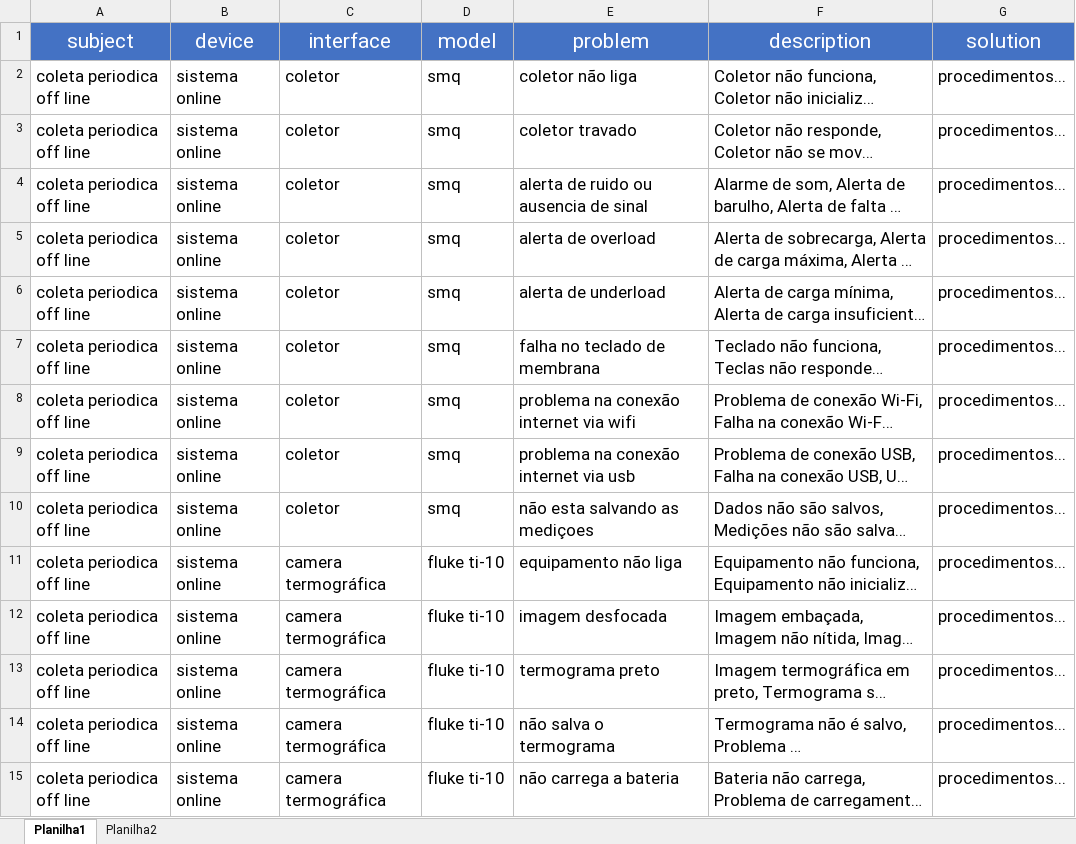
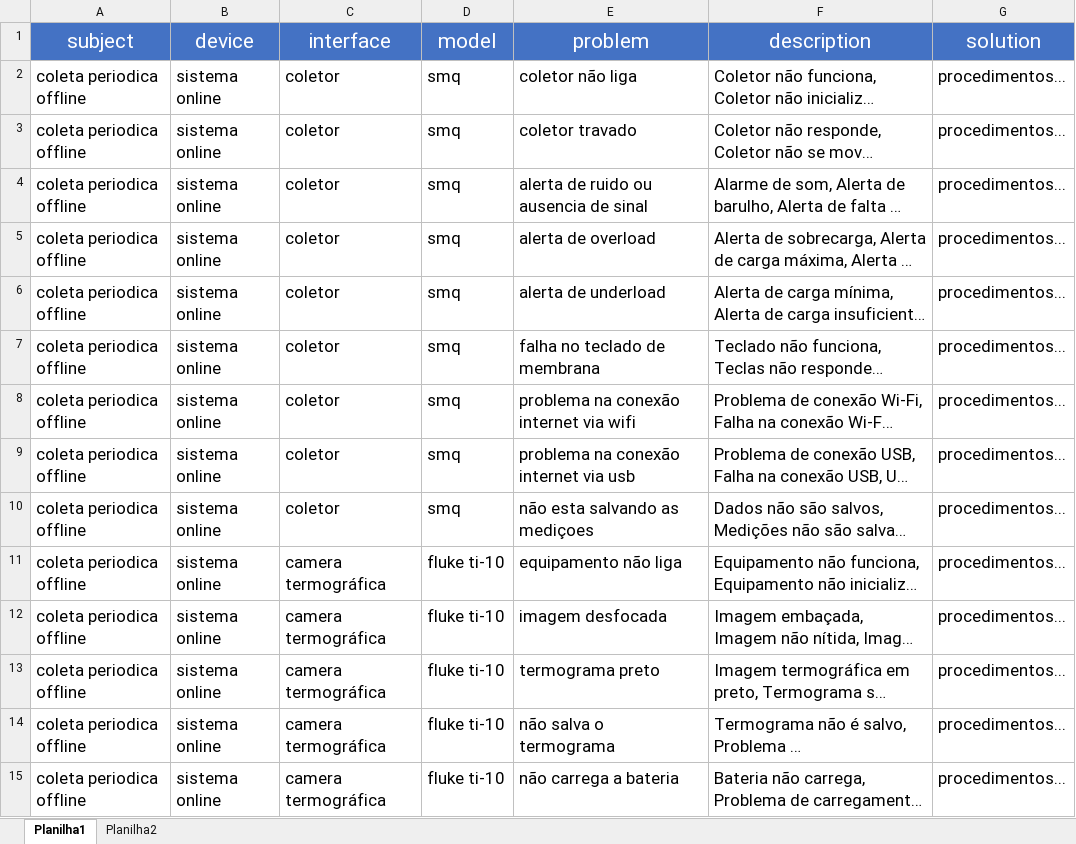
Before and after one commit to HerikMuller2002/ChatbotSemeq, an Excel workbook: database/troubleshooting.xlsx, sheet Planilha1, drawn as a sheet; only a part is shown; long unchanged cells end in …; values as stored, in another font and other column widths than the file's, no borders; the diff covers the shown part only; the diff names each change by its address in the sheet, - before the commit and + after, or states it on an @@ line.

```diff
--- a/database/troubleshooting.xlsx (sheet Planilha1)
+++ b/database/troubleshooting.xlsx (sheet Planilha1)
-A2:A15 (subject): coleta periodica off line
+A2:A15 (subject): coleta periodica offline
```
Also changed, not shown: 15 edited cells and cell formats elsewhere in this sheet, database/question.xlsx, 4 other files.
